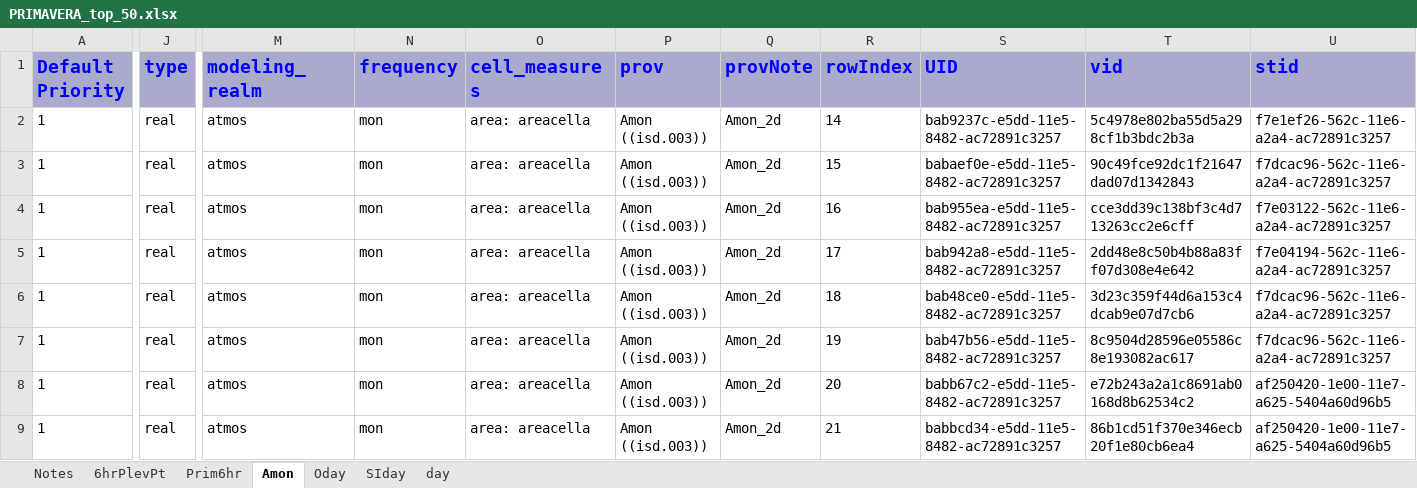
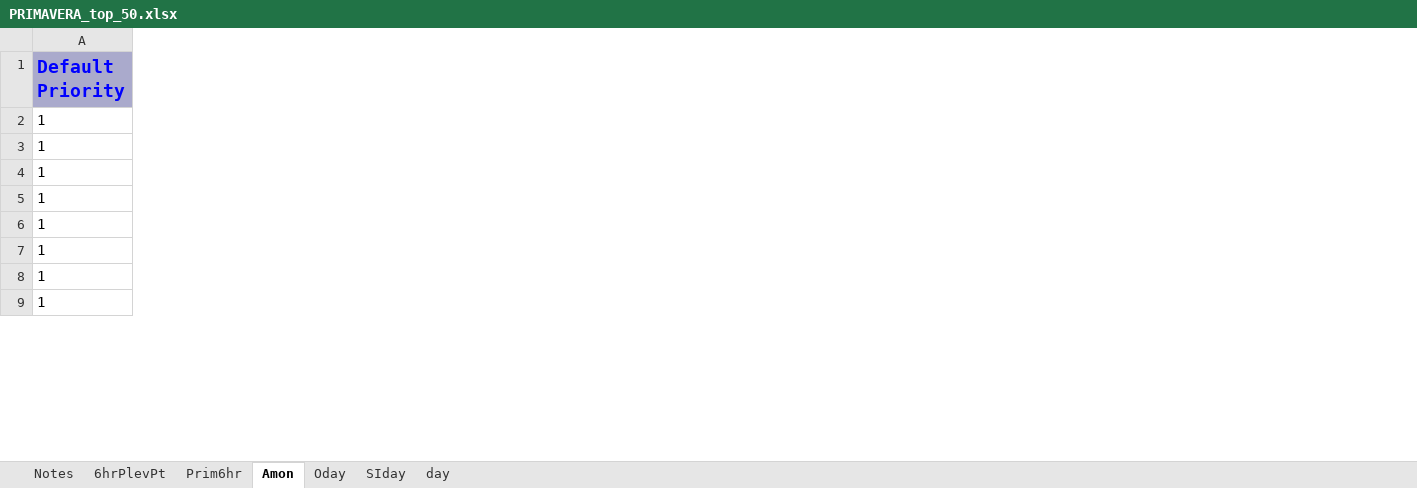
Before and after one commit to jonseddon/eerie_dreq, an Excel workbook: eerie_first_draft/PRIMAVERA_top_50.xlsx, sheet Amon, drawn as a sheet; only a part is shown, gaps mark what is left out; values as stored, in another font and other column widths than the file's, no borders; removed rows and columns are numbered as before the commit, all else as after; the diff covers the shown part only; the diff names each change by its address in the sheet, - before the commit and + after, or states it on an @@ line.

```diff
--- a/eerie_first_draft/PRIMAVERA_top_50.xlsx (sheet Amon)
+++ b/eerie_first_draft/PRIMAVERA_top_50.xlsx (sheet Amon)
@@ column J (type) hidden, rows 2-9: all real @@
@@ column M (modeling_realm) hidden, rows 2-9: all atmos @@
@@ column N (frequency) hidden, rows 2-9: all mon @@
@@ column O (cell_measures) hidden, rows 2-9: all area: areacella @@
@@ column P (prov) hidden, rows 2-9: all Amon ((isd.003)) @@
@@ column Q (provNote) hidden, rows 2-9: all Amon_2d @@
@@ column R (rowIndex) hidden, rows 2-9: 14 | 15 | 16 | 17 | 18 | 19 | 20 | 21 @@
@@ column S (UID) hidden, rows 2-9: bab9237c-e5dd-11e5-8482-ac72891c3257 | babaef0e-e5dd-11e5-8482-ac72891c3257 | bab955ea-e5dd-11e5-8482-ac72891c3257 | bab942a8-e5dd-11e5-8482-ac72891c3257 | bab48ce0-e5dd-11e5-8482-ac72891c3257 | bab47b56-e5dd-11e5-8482-ac72891c3257 | babb67c2-e5dd-11e5-8482-ac72891c3257 | babbcd34-e5dd-11e5-8482-ac72891c3257 @@
@@ column T (vid) hidden, rows 2-9: 5c4978e802ba55d5a298cf1b3bdc2b3a | 90c49fce92dc1f21647dad07d1342843 | cce3dd39c138bf3c4d713263cc2e6cff | 2dd48e8c50b4b88a83ff07d308e4e642 | 3d23c359f44d6a153c4dcab9e07d7cb6 | 8c9504d28596e05586c8e193082ac617 | e72b243a2a1c8691ab0168d8b62534c2 | 86b1cd51f370e346ecb20f1e80cb6ea4 @@
@@ column U (stid) hidden, rows 2-9: f7e1ef26-562c-11e6-a2a4-ac72891c3257 | f7dcac96-562c-11e6-a2a4-ac72891c3257 | f7e03122-562c-11e6-a2a4-ac72891c3257 | f7e04194-562c-11e6-a2a4-ac72891c3257 | f7dcac96-562c-11e6-a2a4-ac72891c3257 | f7dcac96-562c-11e6-a2a4-ac72891c3257 | af250420-1e00-11e7-a625-5404a60d96b5 | af250420-1e00-11e7-a625-5404a60d96b5 @@
```
Also changed, not shown: 4 added columns and 7 removed columns elsewhere in this sheet, sheet Prim6hr, sheet Oday, sheet SIday, sheet 6hrPlevPt, sheet day, sheet Notes.
